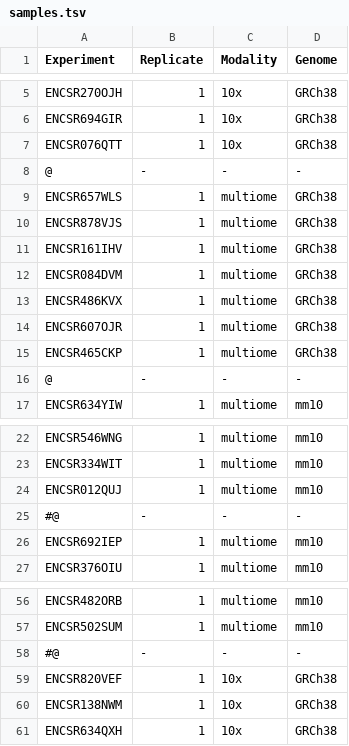
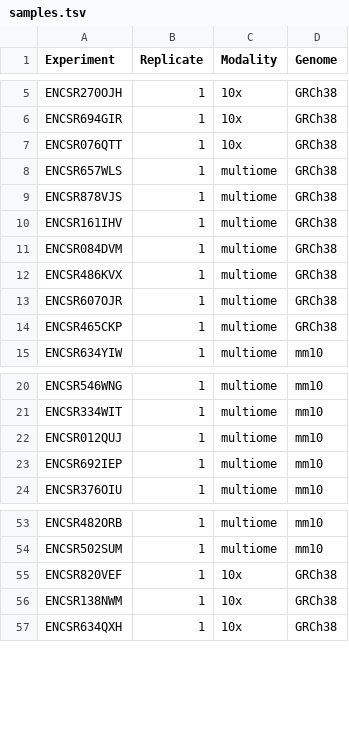
Before and after one commit to kundajelab/ENCODE_scatac, a TSV file: config/samples.tsv, drawn as a sheet; only a part is shown, gaps mark what is left out.

Commit message:
Collate QC

```diff
--- a/config/samples.tsv
+++ b/config/samples.tsv
@@ -7,3 +7,2 @@ ENCSR694GIR	1	10x	GRCh38
 ENCSR076QTT	1	10x	GRCh38
-@	-	-	-
 ENCSR657WLS	1	multiome	GRCh38
@@ -15,3 +14,2 @@ ENCSR607OJR	1	multiome	GRCh38
 ENCSR465CKP	1	multiome	GRCh38
-@	-	-	-
 ENCSR634YIW	1	multiome	mm10
@@ -24,3 +22,2 @@ ENCSR334WIT	1	multiome	mm10
 ENCSR012QUJ	1	multiome	mm10
-#@	-	-	-
 ENCSR692IEP	1	multiome	mm10
@@ -57,3 +54,2 @@ ENCSR482ORB	1	multiome	mm10
 ENCSR502SUM	1	multiome	mm10
-#@	-	-	-
 ENCSR820VEF	1	10x	GRCh38
```
